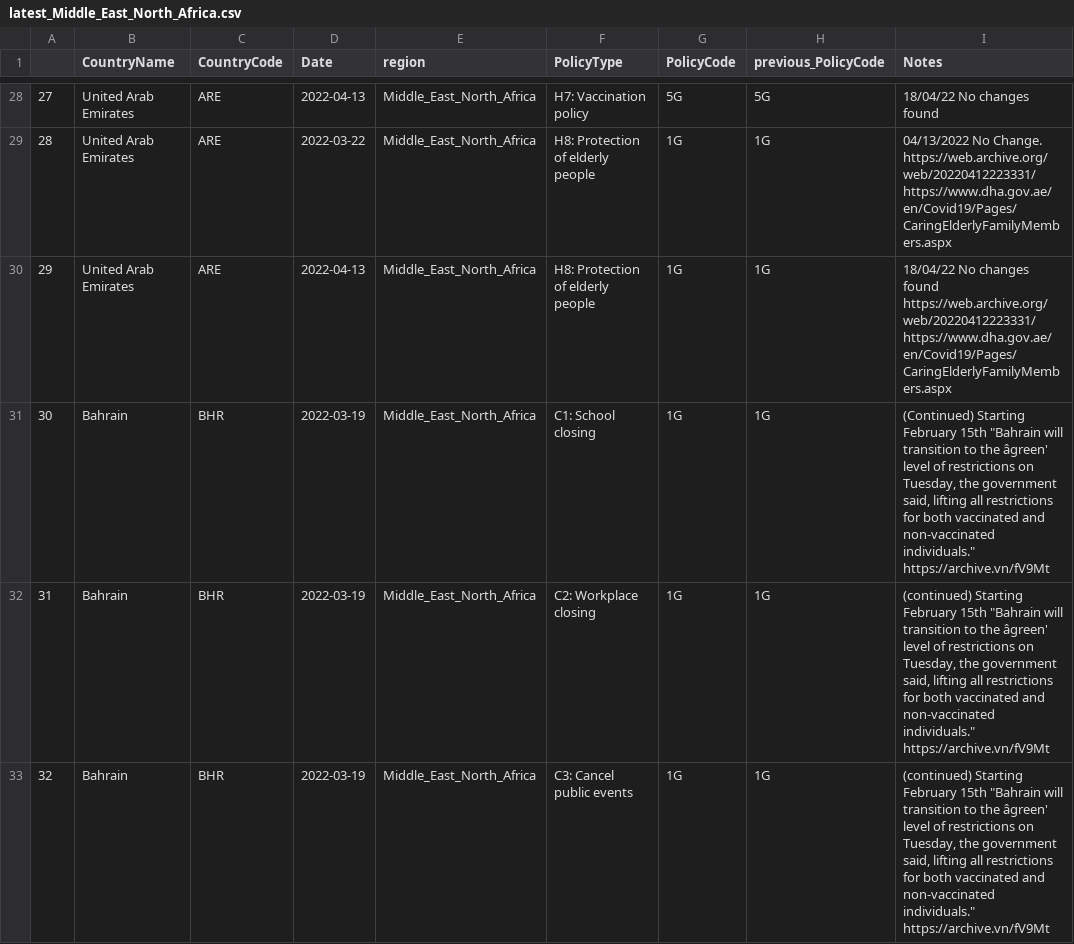
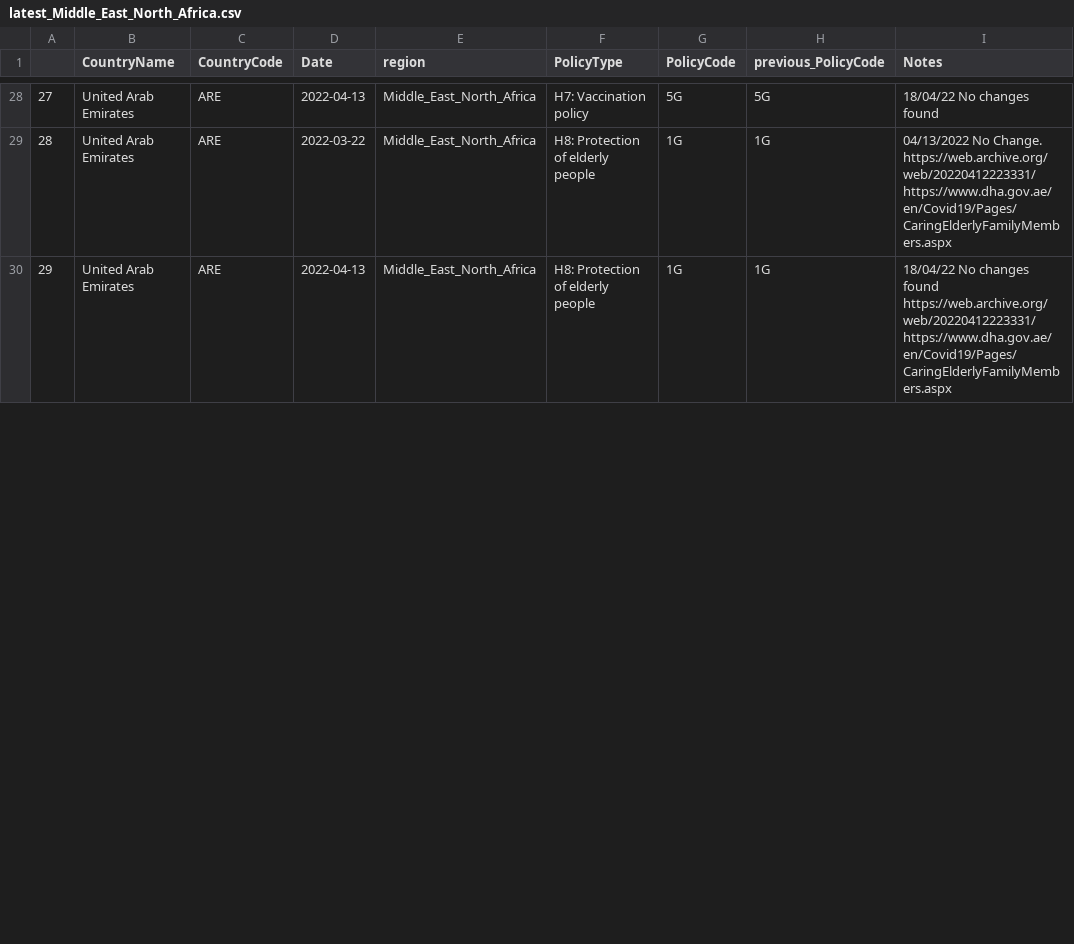
Before and after one commit to tatlowhelen/covid-policy-scratchpad, a CSV file: regional_changes/latest_Middle_East_North_Africa.csv, drawn as a sheet; only a part is shown, gaps mark what is left out; the diff covers the shown part only; the diff names each change by its address in the sheet, - before the commit and + after, or states it on an @@ line.

```diff
--- a/regional_changes/latest_Middle_East_North_Africa.csv
+++ b/regional_changes/latest_Middle_East_North_Africa.csv
-row 31: 30 | Bahrain | BHR | 2022-03-19 | Middle_East_North_Africa | C1: School closing | 1G | 1G | (Continued) Starting February 15th "Bahrain will transition to the âgreen' level of restrictions on Tuesday, the government said, lifting all restrictions for both vaccinated and non-vaccinated individuals." https://archive.vn/fV9Mt
-row 32: 31 | Bahrain | BHR | 2022-03-19 | Middle_East_North_Africa | C2: Workplace closing | 1G | 1G | (continued) Starting February 15th "Bahrain will transition to the âgreen' level of restrictions on Tuesday, the government said, lifting all restrictions for both vaccinated and non-vaccinated individuals." https://archive.vn/fV9Mt
-row 33: 32 | Bahrain | BHR | 2022-03-19 | Middle_East_North_Africa | C3: Cancel public events | 1G | 1G | (continued) Starting February 15th "Bahrain will transition to the âgreen' level of restrictions on Tuesday, the government said, lifting all restrictions for both vaccinated and non-vaccinated individuals." https://archive.vn/fV9Mt
```
Also changed, not shown: 8 removed rows and row numbers in column A elsewhere in this file, regional_changes/latest_South_Asia.csv, 13 other files.
